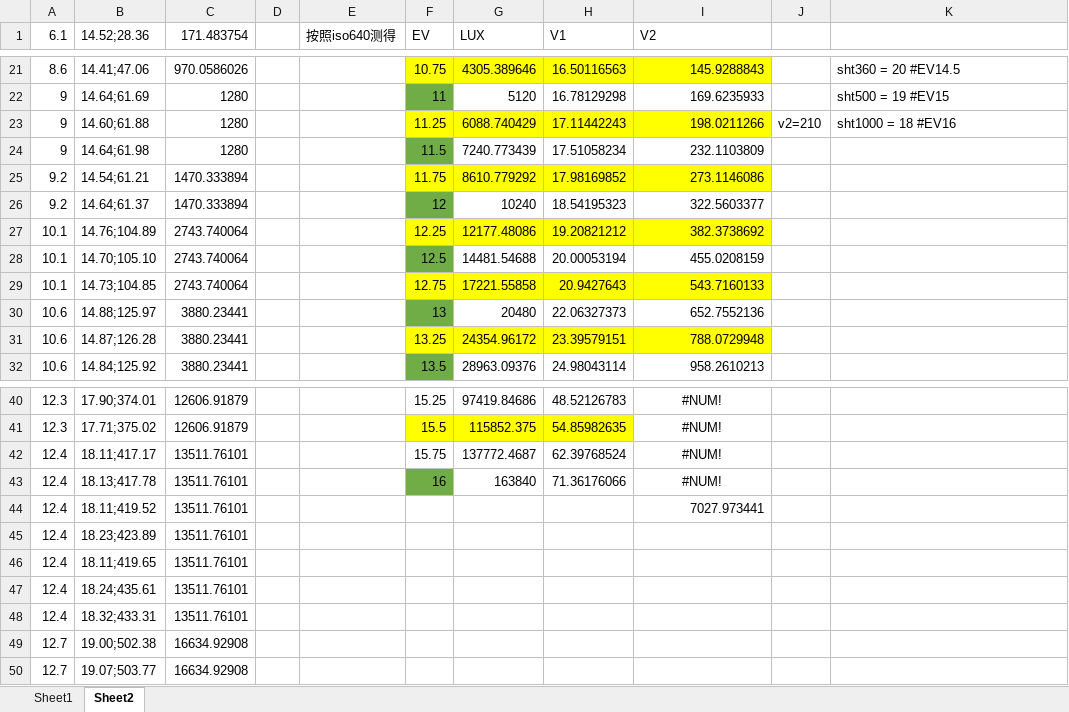
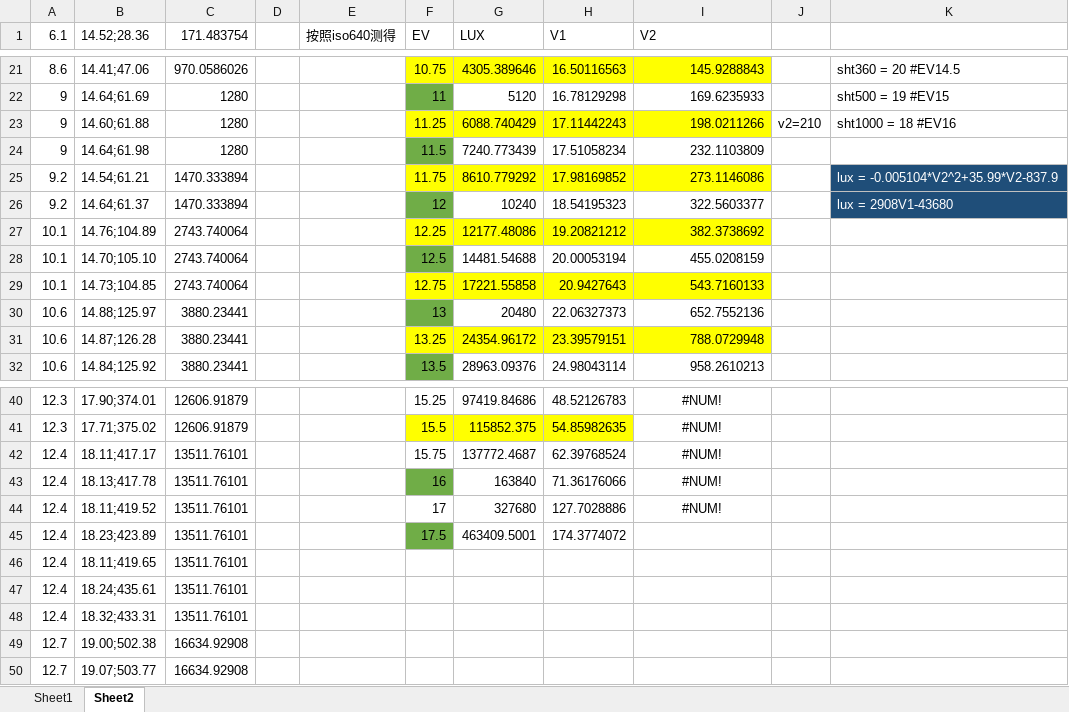
Before and after one commit to LiuZSChina/OPSX, an Excel workbook: NewPCB/EV_SH2430.xlsx, sheet Sheet2, drawn as a sheet; only a part is shown, gaps mark what is left out; values as stored, in another font and other column widths than the file's, no borders; the diff names each change by its address in the sheet, - before the commit and + after, or states it on an @@ line.

Commit message:
Update EV_SH2430.xlsx

```diff
--- a/NewPCB/EV_SH2430.xlsx (sheet Sheet2)
+++ b/NewPCB/EV_SH2430.xlsx (sheet Sheet2)
-K25: (empty)
+K25: lux = -0.005104*V2^2+35.99*V2-837.9
-K25:K26 fill: none
+K25:K26 fill: #1F4E79
-K26: (empty)
+K26: lux = 2908V1-43680
-F44 (EV): (empty)
+F44 (EV): 17
-G44 (LUX): (empty)
+G44 (LUX): 327680
-H44 (V1): (empty)
+H44 (V1): 127.7028886
-I44 (V2): 7027.973441
+I44 (V2): #NUM!
-I44 alignment: right
+I44 alignment: center
-F45 (EV): (empty)
+F45 (EV): 17.5
-F45 fill: none
+F45 fill: #70AD47
-G45 (LUX): (empty)
+G45 (LUX): 463409.5001
-H45 (V1): (empty)
+H45 (V1): 174.3774072
```
